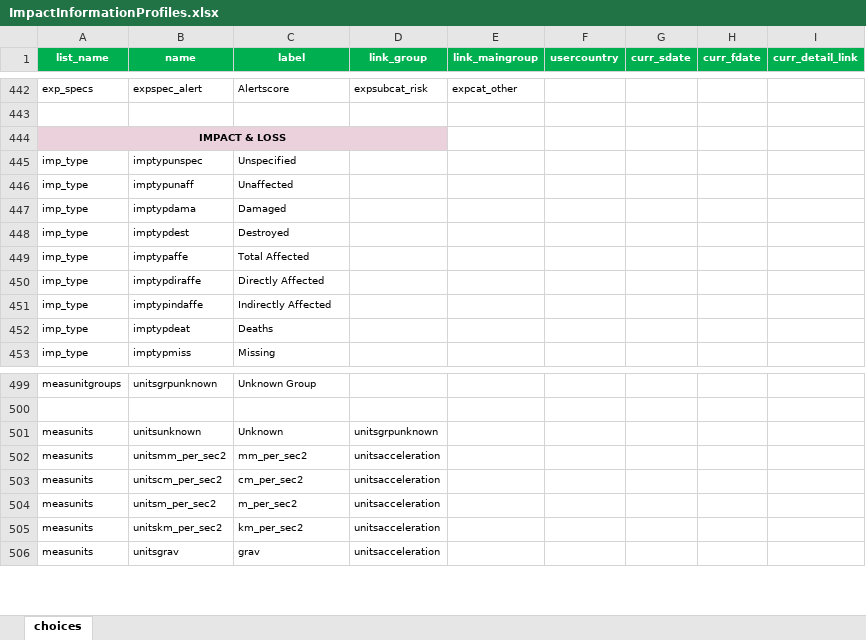
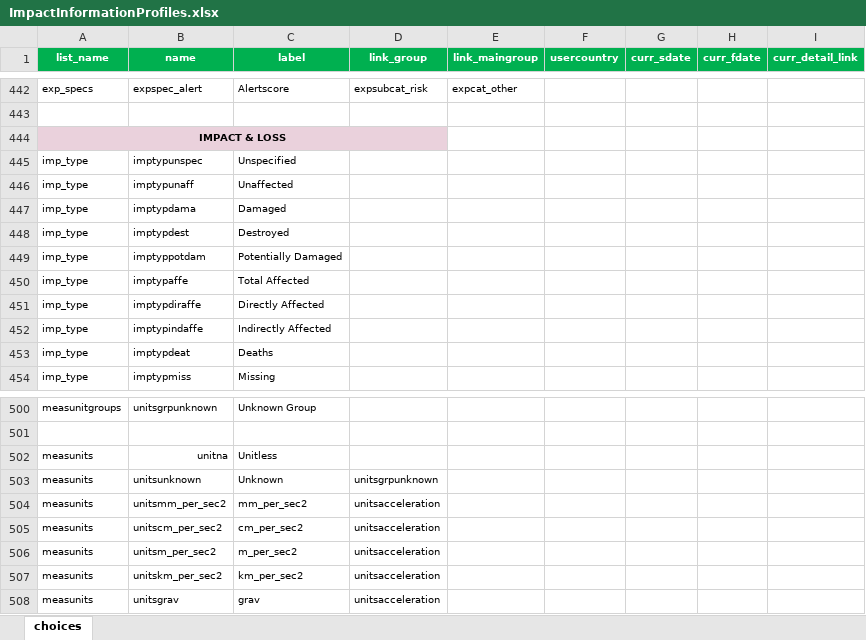
Before and after one commit to IFRCGo/GCDB, an Excel workbook: ImpactInformationProfiles.xlsx, sheet choices, drawn as a sheet; only a part is shown, gaps mark what is left out; values as stored, in another font and other column widths than the file's, no borders; the diff names each change by its address in the sheet, - before the commit and + after, or states it on an @@ line.

```diff
--- a/ImpactInformationProfiles.xlsx (sheet choices)
+++ b/ImpactInformationProfiles.xlsx (sheet choices)
+row 449: imp_type | imptyppotdam | Potentially Damaged
+row 502: measunits | unitna | Unitless
```
Also changed, not shown: 1 other file.
